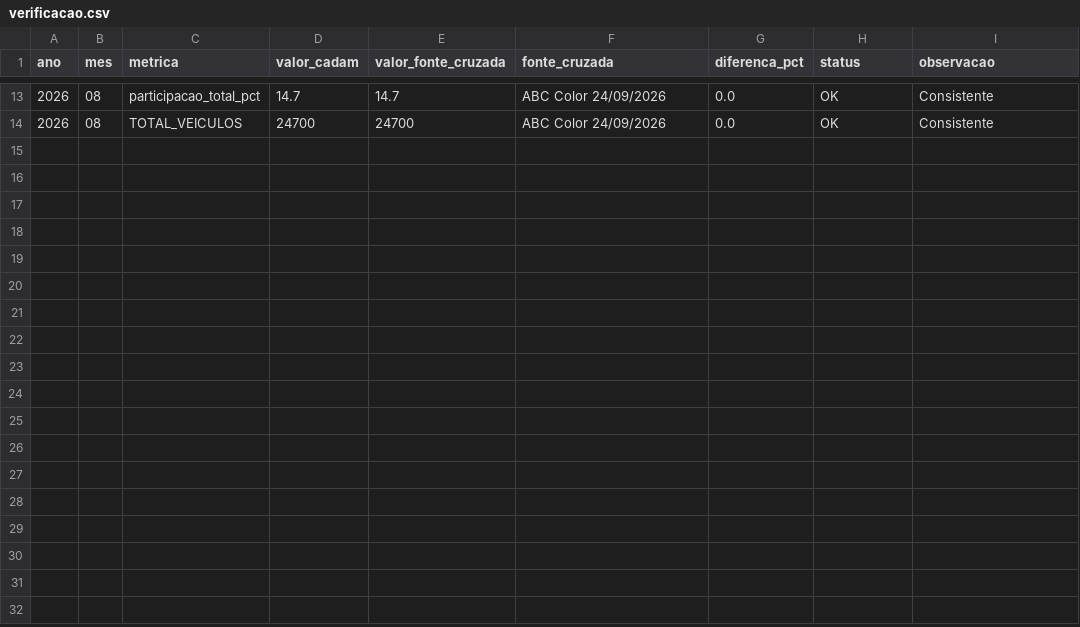
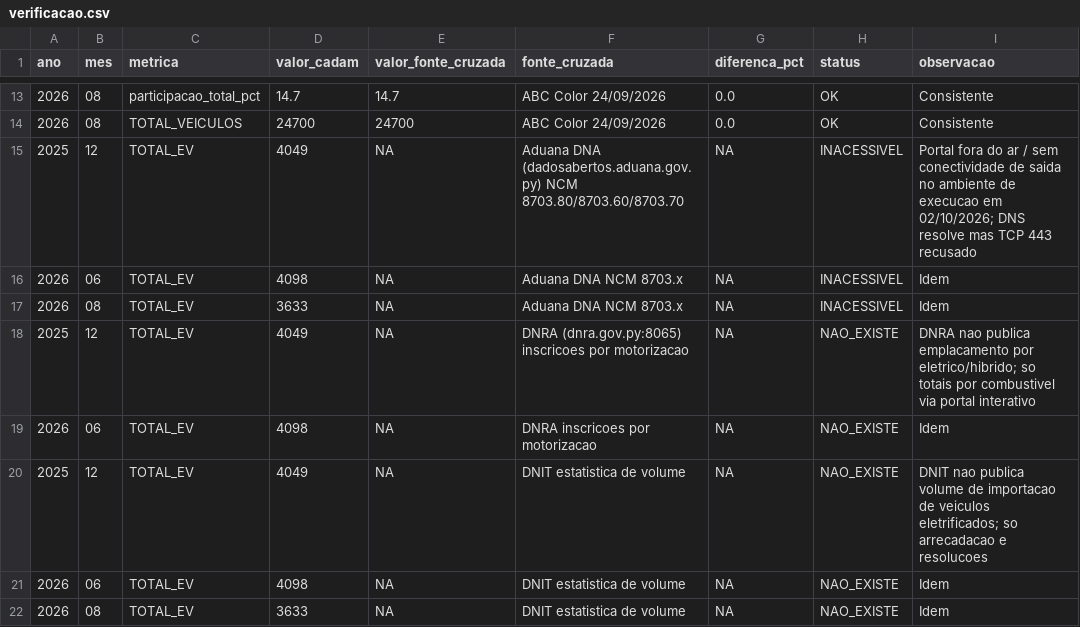
Before and after one commit to ParaguaianMax/electromovilidad-py, a CSV file: data/verificacao.csv, drawn as a sheet; only a part is shown, gaps mark what is left out; the diff names each change by its address in the sheet, - before the commit and + after, or states it on an @@ line.

Commit message:
docs(verificacao): adicionar cruzamentos CADAM vs Aduana/DNRA/DNIT - status inacessivel por falta de conectividade no ambiente de execucao

```diff
--- a/data/verificacao.csv
+++ b/data/verificacao.csv
+row 15: 2025 | 12 | TOTAL_EV | 4049 | NA | Aduana DNA (dadosabertos.aduana.gov.py) NCM 8703.80/8703.60/8703.70 | NA | INACESSIVEL | Portal fora do ar / sem conectividade de saida no ambiente de execucao em 02/10/2026; DNS resolve mas TCP 443 recusado
+row 16: 2026 | 06 | TOTAL_EV | 4098 | NA | Aduana DNA NCM 8703.x | NA | INACESSIVEL | Idem
+row 17: 2026 | 08 | TOTAL_EV | 3633 | NA | Aduana DNA NCM 8703.x | NA | INACESSIVEL | Idem
+row 18: 2025 | 12 | TOTAL_EV | 4049 | NA | DNRA (dnra.gov.py:8065) inscricoes por motorizacao | NA | NAO_EXISTE | DNRA nao publica emplacamento por eletrico/hibrido; so totais por combustivel via portal interativo
+row 19: 2026 | 06 | TOTAL_EV | 4098 | NA | DNRA inscricoes por motorizacao | NA | NAO_EXISTE | Idem
+row 20: 2025 | 12 | TOTAL_EV | 4049 | NA | DNIT estatistica de volume | NA | NAO_EXISTE | DNIT nao publica volume de importacao de veiculos eletrificados; so arrecadacao e resolucoes
+row 21: 2026 | 06 | TOTAL_EV | 4098 | NA | DNIT estatistica de volume | NA | NAO_EXISTE | Idem
+row 22: 2026 | 08 | TOTAL_EV | 3633 | NA | DNIT estatistica de volume | NA | NAO_EXISTE | Idem
```
